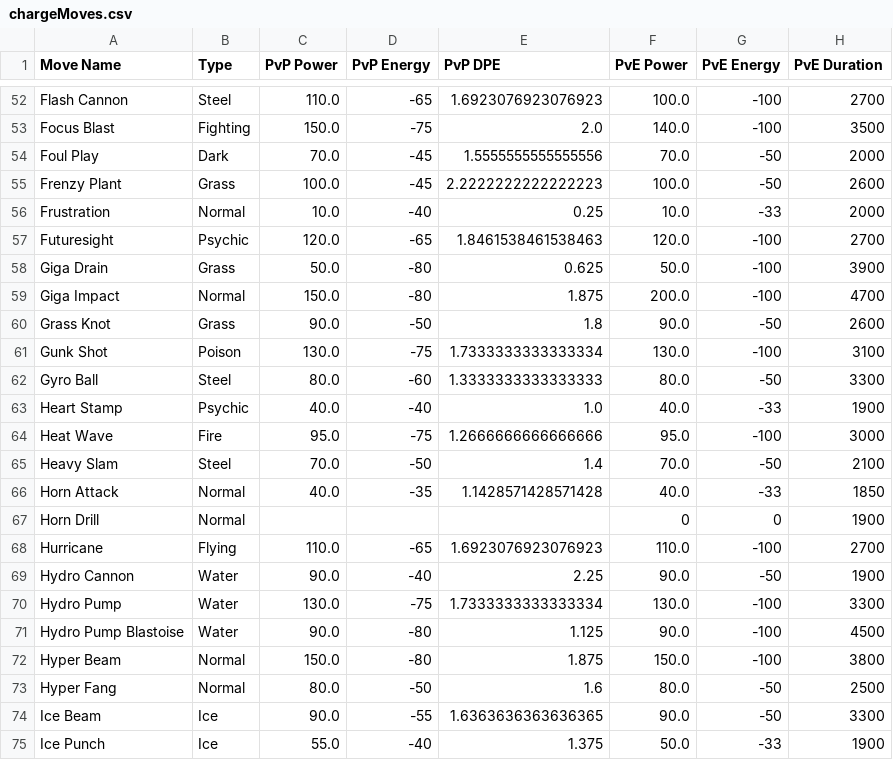
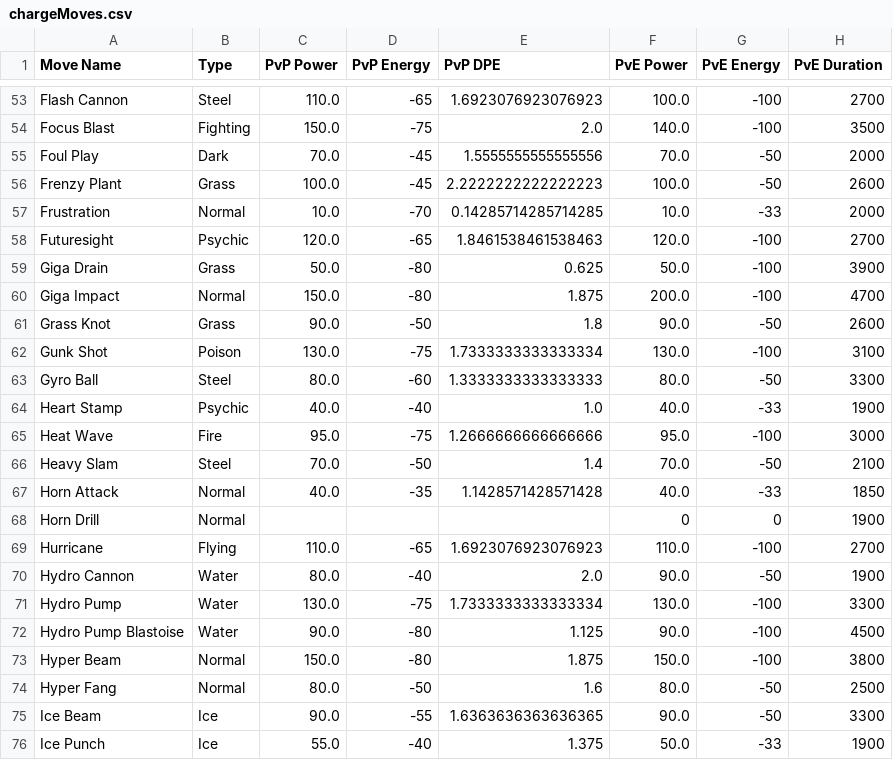
Before and after one commit to Tolaris/pokemon_tools, a CSV file: output/chargeMoves.csv, drawn as a sheet; only a part is shown, gaps mark what is left out; the diff covers the shown part only.

```diff
--- a/output/chargeMoves.csv
+++ b/output/chargeMoves.csv
@@ -55,3 +56,3 @@ Foul Play,Dark,70.0,-45,1.5555555555555556,70.0,-50,2000
 Frenzy Plant,Grass,100.0,-45,2.2222222222222223,100.0,-50,2600
-Frustration,Normal,10.0,-40,0.25,10.0,-33,2000
+Frustration,Normal,10.0,-70,0.14285714285714285,10.0,-33,2000
 Futuresight,Psychic,120.0,-65,1.8461538461538463,120.0,-100,2700
@@ -68,3 +69,3 @@ Horn Drill,Normal,,,,0,0,1900
 Hurricane,Flying,110.0,-65,1.6923076923076923,110.0,-100,2700
-Hydro Cannon,Water,90.0,-40,2.25,90.0,-50,1900
+Hydro Cannon,Water,80.0,-40,2.0,90.0,-50,1900
 Hydro Pump,Water,130.0,-75,1.7333333333333334,130.0,-100,3300
```
Also changed, not shown: 1 added row and 40 edited cells elsewhere in this file, output/fastMoves.csv, output/pokemonStats.csv, 2 other files.
